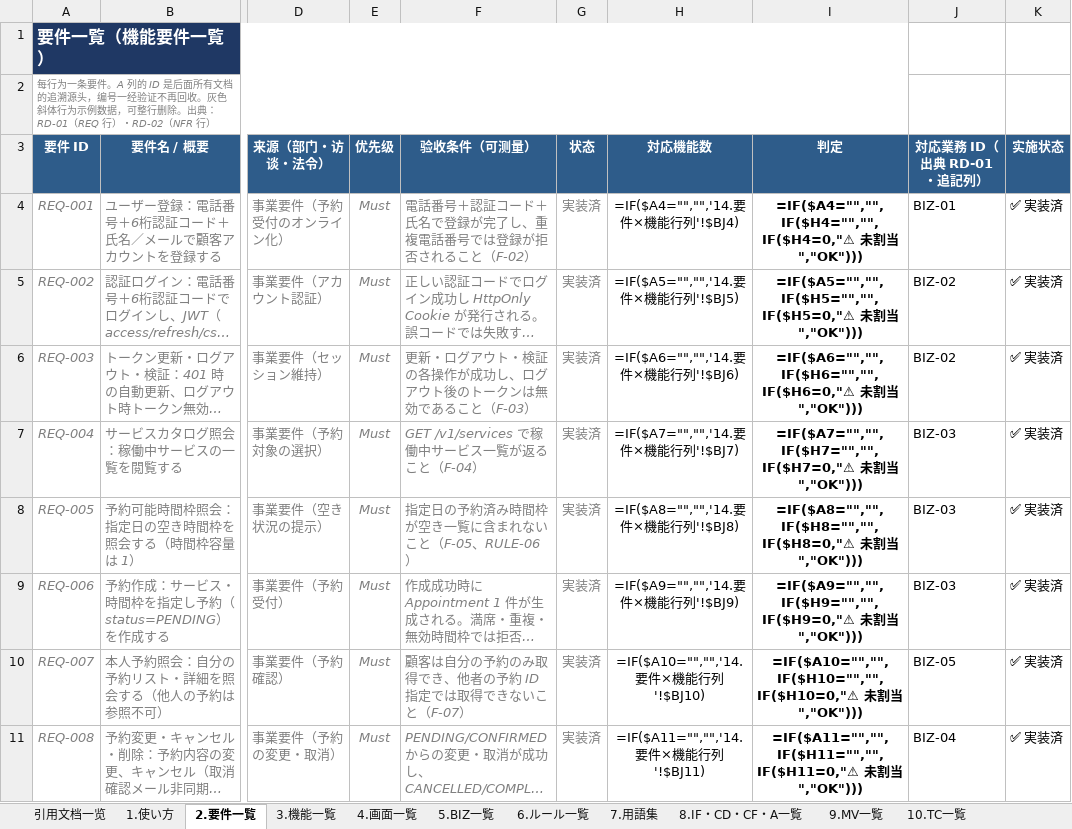
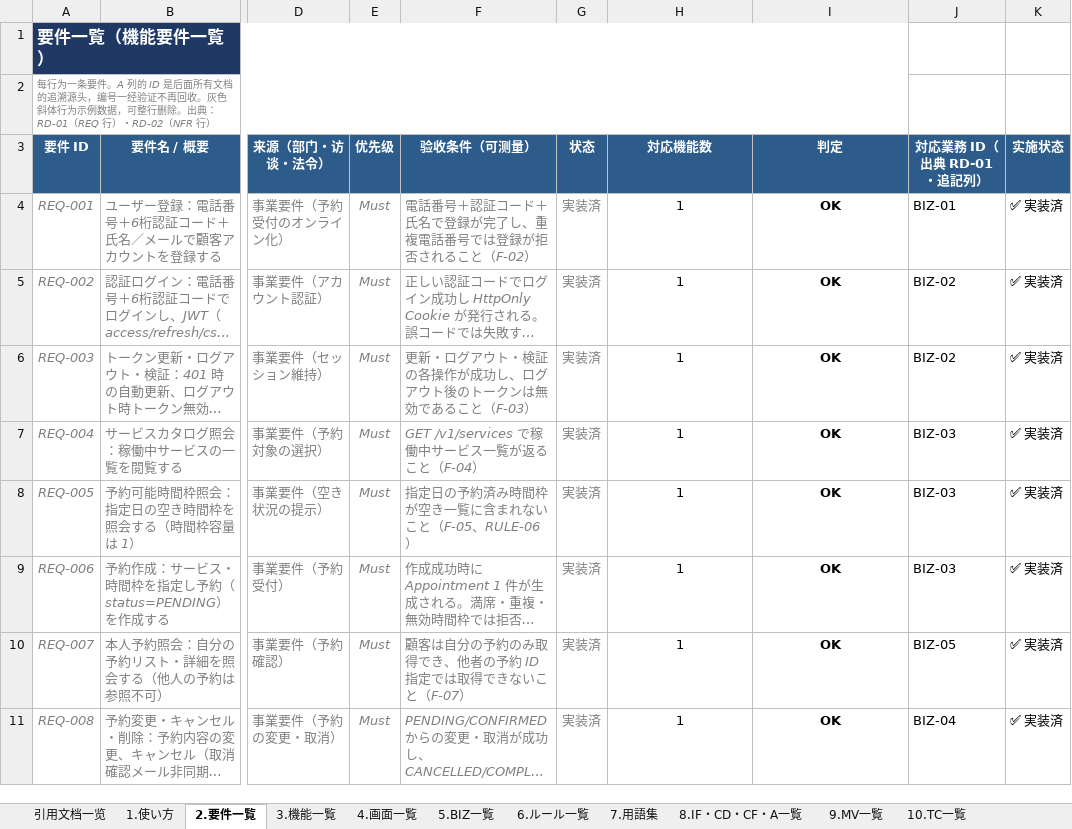
Before and after one commit to Cho-Geer/chogeer, an Excel workbook: docs/asset/coverage-matrix-summary.xlsx, sheet 2.要件一覧, drawn as a sheet; only a part is shown, gaps mark what is left out; long unchanged cells end in …; values as stored, in another font and other column widths than the file's, no borders; formulas without a stored value are shown as written; conditional formats not drawn; the diff covers the shown part only; the diff names each change by its address in the sheet, - before the commit and + after, or states it on an @@ line.

Commit message:
docs: apply P0-2 contract freeze writebacks (batches A/B) to tracked docs
- 01_要件一覧: REQ-033/REQ-019 statuses -> decided/frozen (CHK-01 C-2/C-3);
  REQ-016 MV-07 window wording aligned with PPT-01 §3 unified values
- 02_非機能要件一覧: NFR-09 acceptance now cites BD-10
  (nonfunctional-design.md) instead of "not yet created"
- 05_業務ルール一覧: RULE-08 exception timing P0-3 -> P0-2 post-freeze (D-3);
  RULE-12 MV anchor set to MV-08/MV-11 (D-5)
- function-design/function-list: frozen-value annotations and MV-07 window
  wording (BD-03 §10.1 tables, CHK-01 B-1 anchor)
- coverage-matrix-summary.xlsx: sync status/version cells (G7 recorded,
  CHK-01 D-1〜D-5 fully applied, REQ-019/033, RULE-11 frozen, IDR-01 V1.3)

```diff
--- a/docs/asset/coverage-matrix-summary.xlsx (sheet 2.要件一覧)
+++ b/docs/asset/coverage-matrix-summary.xlsx (sheet 2.要件一覧)
-H4 (対応機能数): =IF($A4="","",'14.要件×機能行列'!$BJ4)
+H4 (対応機能数): 1
-I4 (判定): =IF($A4="","",IF($H4="","",IF($H4=0,"⚠ 未割当","OK")))
+I4 (判定): OK
-H5 (対応機能数): =IF($A5="","",'14.要件×機能行列'!$BJ5)
+H5 (対応機能数): 1
-I5 (判定): =IF($A5="","",IF($H5="","",IF($H5=0,"⚠ 未割当","OK")))
+I5 (判定): OK
-H6 (対応機能数): =IF($A6="","",'14.要件×機能行列'!$BJ6)
+H6 (対応機能数): 1
-I6 (判定): =IF($A6="","",IF($H6="","",IF($H6=0,"⚠ 未割当","OK")))
+I6 (判定): OK
-H7 (対応機能数): =IF($A7="","",'14.要件×機能行列'!$BJ7)
+H7 (対応機能数): 1
-I7 (判定): =IF($A7="","",IF($H7="","",IF($H7=0,"⚠ 未割当","OK")))
+I7 (判定): OK
-H8 (対応機能数): =IF($A8="","",'14.要件×機能行列'!$BJ8)
+H8 (対応機能数): 1
-I8 (判定): =IF($A8="","",IF($H8="","",IF($H8=0,"⚠ 未割当","OK")))
+I8 (判定): OK
-H9 (対応機能数): =IF($A9="","",'14.要件×機能行列'!$BJ9)
+H9 (対応機能数): 1
-I9 (判定): =IF($A9="","",IF($H9="","",IF($H9=0,"⚠ 未割当","OK")))
+I9 (判定): OK
-H10 (対応機能数): =IF($A10="","",'14.要件×機能行列'!$BJ10)
+H10 (対応機能数): 1
-I10 (判定): =IF($A10="","",IF($H10="","",IF($H10=0,"⚠ 未割当","OK")))
+I10 (判定): OK
-H11 (対応機能数): =IF($A11="","",'14.要件×機能行列'!$BJ11)
+H11 (対応機能数): 1
-I11 (判定): =IF($A11="","",IF($H11="","",IF($H11=0,"⚠ 未割当","OK")))
+I11 (判定): OK
```
Also changed, not shown: 8 removed rows and 92 edited cells elsewhere in this sheet, sheet 14.要件×機能行列, sheet 15.機能×画面行列, sheet 3.機能一覧, sheet 4.画面一覧, sheet 16.サマリー, sheet 5.BIZ一覧, 7 more sheets, 5 other files.
